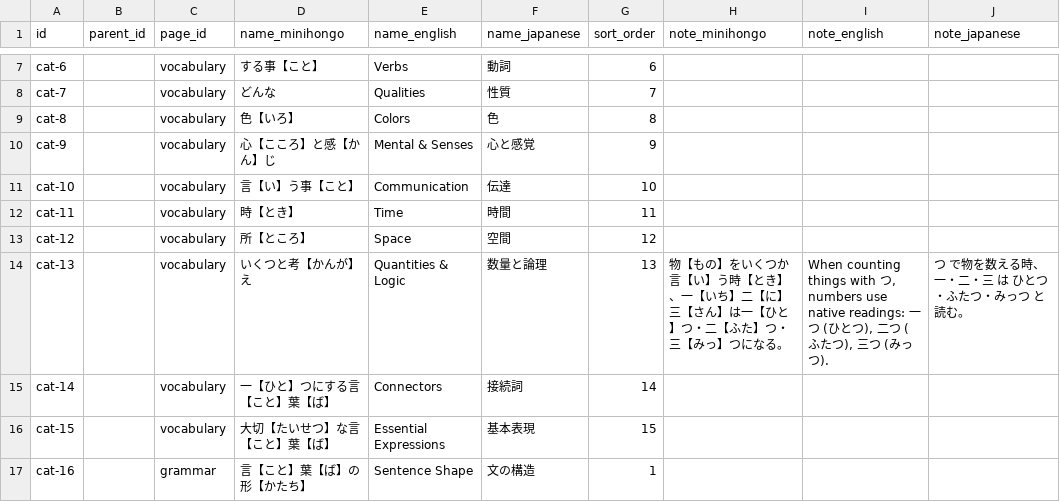
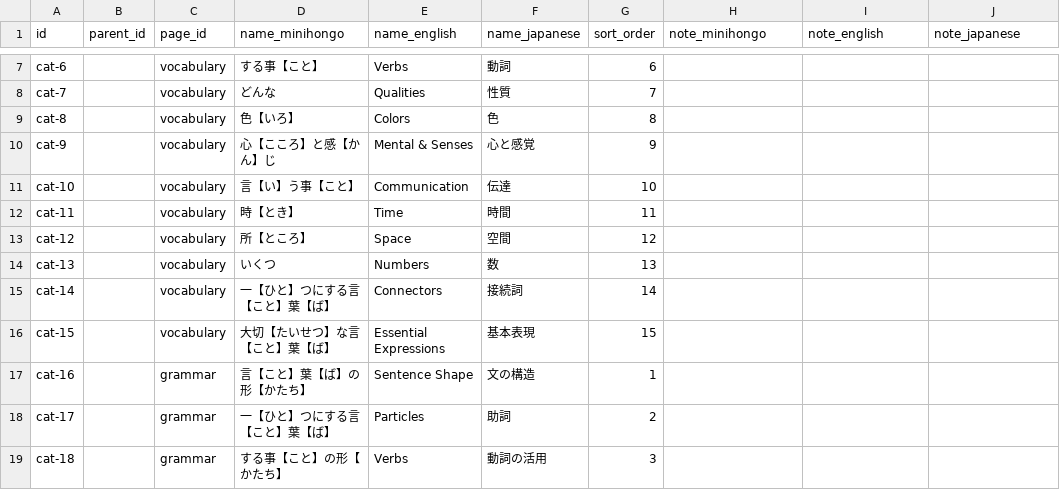
Before and after one commit to KakkoiDev/minihongo, a CSV file: data/categories.csv, drawn as a sheet; only a part is shown, gaps mark what is left out; the shorter side is filled out with more unchanged rows.

Commit message:
feat: reorganize categories, add iie, clean word-building
Categories:
- cat-13 is now pure Numbers (1-10, 100)
- Move ooi to Qualities, zenbu/nai to Connectors, dekiru to Verbs
- Move wakaru, hanasu to Verbs (where they belong)
- nai now adjacent to hai in Responses (sort 172/173)
- Numbers reordered: 1,2,3,4,5,6,7,8,9,10,100

Vocabulary:
- Add iie (no) to cat-15 next to hai (207 words total)

Word-building:
- Remove 15 expressions now redundant with base words
  (fish, bird, dog, meat, egg, small, same, walk, fly, talk, hundred)
- Update cat/insect to use chiisai instead of ookikunai

Counting grammar: show all irregular tsu readings explicitly.
Update all references 206 -> 207.

```diff
--- a/data/categories.csv
+++ b/data/categories.csv
@@ -13,3 +13,3 @@ cat-11,,vocabulary,時【とき】,Time,時間,11,,,
 cat-12,,vocabulary,所【ところ】,Space,空間,12,,,
-cat-13,,vocabulary,いくつと考【かんが】え,Quantities & Logic,数量と論理,13,物【もの】をいくつか言【い】う時【とき】、一【いち】二【に】三【さん】は一【ひと】つ・二【ふた】つ・三【みっ】つになる。,"When counting things with つ, numbers use native readings: 一つ (ひとつ), 二つ (ふたつ), 三つ (みっつ).",つ で物を数える時、一・二・三 は ひとつ・ふたつ・みっつ と読む。
+cat-13,,vocabulary,いくつ,Numbers,数,13,,,
 cat-14,,vocabulary,一【ひと】つにする言【こと】葉【ば】,Connectors,接続詞,14,,,
```
Also changed, not shown: data/expressions.csv, data/grammar.csv, 8 other files.
